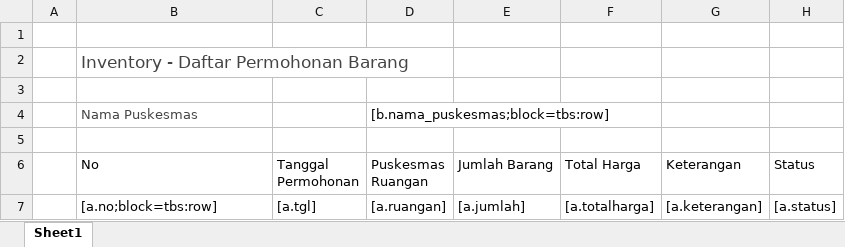
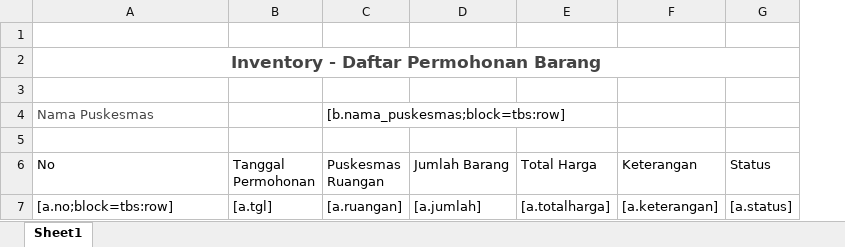
Before and after one commit to viktoredz/1nf0k35-2016-g4rut, an Excel workbook: puskesmas/public/files/template/inventory/permohonan_barang.xlsx, sheet Sheet1, drawn as a sheet; values as stored, in another font and other column widths than the file's, no borders; table styles not drawn; removed rows and columns are numbered as before the commit, all else as after; the diff names each change by its address in the sheet, - before the commit and + after, or states it on an @@ line.

Commit message:
merapihkn template permohonan dinas dan puskesmas

```diff
--- a/puskesmas/public/files/template/inventory/permohonan_barang.xlsx (sheet Sheet1)
+++ b/puskesmas/public/files/template/inventory/permohonan_barang.xlsx (sheet Sheet1)
-column A, empty
@@ A2 bold: off → on, alignment: left → center @@
+A2:G2 merged
```
Also changed, not shown: dinas/public/files/template/inventory/permohonan_barang.xlsx, dinas/public/files/template/inventory/permohonan_barang_detail.xlsx, 6 other files.
